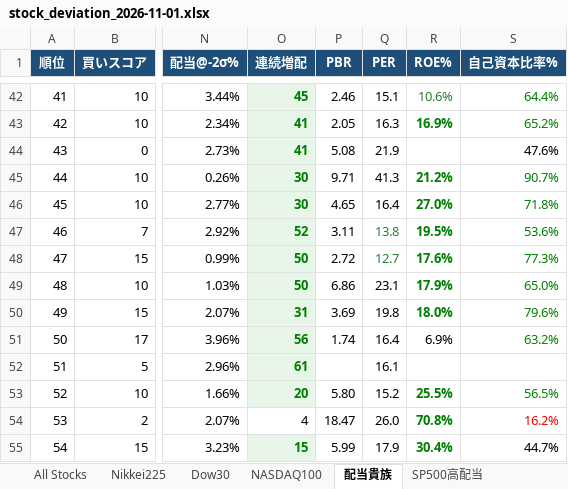
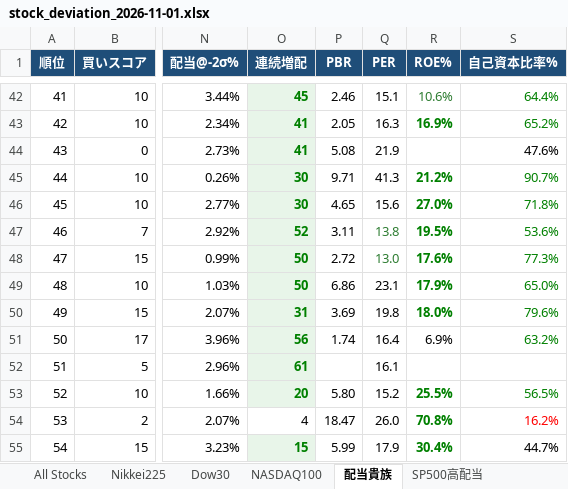
Before and after one commit to 091165/nikkei225-screener, an Excel workbook: output/stock_deviation_2026-11-01.xlsx, sheet 配当貴族, drawn as a sheet; only a part is shown, gaps mark what is left out; values as stored, in another font and other column widths than the file's, no borders; the diff names each change by its address in the sheet, - before the commit and + after, or states it on an @@ line.

```diff
--- a/output/stock_deviation_2026-11-01.xlsx (sheet 配当貴族)
+++ b/output/stock_deviation_2026-11-01.xlsx (sheet 配当貴族)
-Q46 (PER): 16.4
+Q46 (PER): 15.6
-Q48 (PER): 12.7
+Q48 (PER): 13.0
```
Also changed, not shown: sheet Signals, sheet All Stocks, sheet Nikkei225, sheet NASDAQ100, sheet SP500高配当, sheet Dow30, 1 more sheet, 4 other files.
